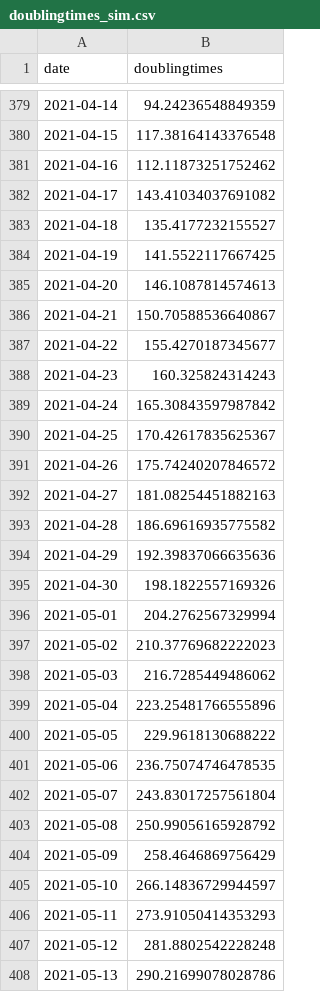
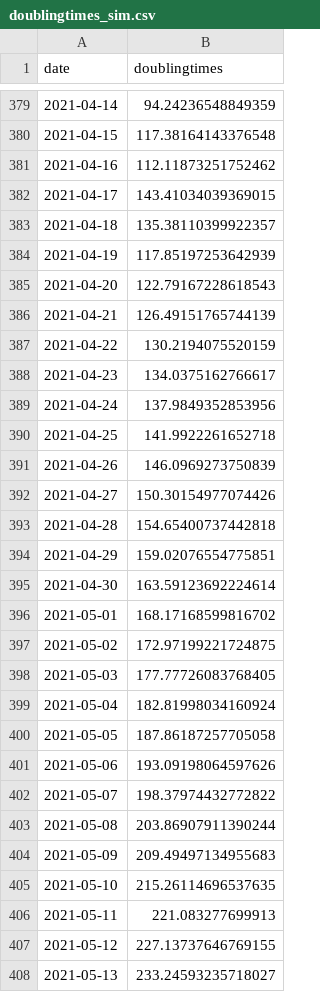
Before and after one commit to arnab-api/covid-website, a CSV file: covid-back/Data/CSV/doublingtimes_sim.csv, drawn as a sheet; only a part is shown, gaps mark what is left out; the diff covers the shown part only.

```diff
--- a/covid-back/Data/CSV/doublingtimes_sim.csv
+++ b/covid-back/Data/CSV/doublingtimes_sim.csv
@@ -381,28 +381,28 @@ date,doublingtimes
 2021-04-16,112.11873251752462
-2021-04-17,143.41034037691082
-2021-04-18,135.4177232155527
-2021-04-19,141.5522117667425
-2021-04-20,146.1087814574613
-2021-04-21,150.70588536640867
-2021-04-22,155.4270187345677
-2021-04-23,160.325824314243
-2021-04-24,165.30843597987842
-2021-04-25,170.42617835625367
-2021-04-26,175.74240207846572
-2021-04-27,181.08254451882163
-2021-04-28,186.69616935775582
-2021-04-29,192.39837066635636
-2021-04-30,198.1822557169326
-2021-05-01,204.2762567329994
-2021-05-02,210.37769682222023
-2021-05-03,216.7285449486062
-2021-05-04,223.25481766555896
-2021-05-05,229.9618130688222
-2021-05-06,236.75074746478535
-2021-05-07,243.83017257561804
-2021-05-08,250.99056165928792
-2021-05-09,258.4646869756429
-2021-05-10,266.14836729944597
-2021-05-11,273.91050414353293
-2021-05-12,281.8802542228248
-2021-05-13,290.21699078028786
+2021-04-17,143.41034039369015
+2021-04-18,135.38110399922357
+2021-04-19,117.85197253642939
+2021-04-20,122.79167228618543
+2021-04-21,126.49151765744139
+2021-04-22,130.2194075520159
+2021-04-23,134.0375162766617
+2021-04-24,137.9849352853956
+2021-04-25,141.9922261652718
+2021-04-26,146.0969273750839
+2021-04-27,150.30154977074426
+2021-04-28,154.65400737442818
+2021-04-29,159.02076554775851
+2021-04-30,163.59123692224614
+2021-05-01,168.17168599816702
+2021-05-02,172.97199221724875
+2021-05-03,177.77726083768405
+2021-05-04,182.81998034160924
+2021-05-05,187.86187257705058
+2021-05-06,193.09198064597626
+2021-05-07,198.37974432772822
+2021-05-08,203.86907911390244
+2021-05-09,209.49497134955683
+2021-05-10,215.26114696537635
+2021-05-11,221.083277699913
+2021-05-12,227.13737646769155
+2021-05-13,233.24593235718027
```
Also changed, not shown: 1 added row and 35 edited cells elsewhere in this file, covid-back/Data/CSV/rt_real.csv, 16 other files.
